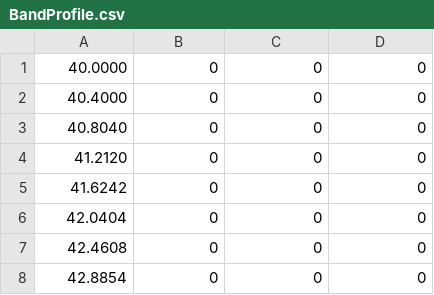
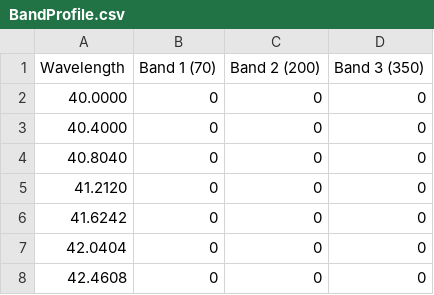
Before and after one commit to astrovince/bbop-time-estimator, a CSV file: BandProfile.csv, drawn as a sheet; only a part is shown; the shorter side is filled out with more unchanged rows.

```diff
--- a/BandProfile.csv
+++ b/BandProfile.csv
@@ -1 +1,2 @@
+Wavelength;Band 1 (70);Band 2 (200);Band 3 (350)
 40.0000;0;0;0
```
Also changed, not shown: 5 other files.
